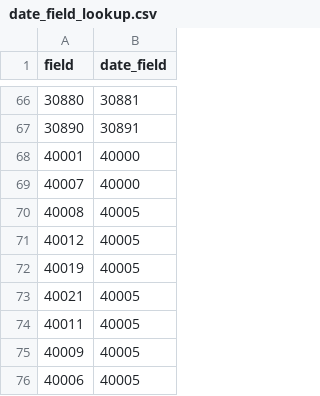
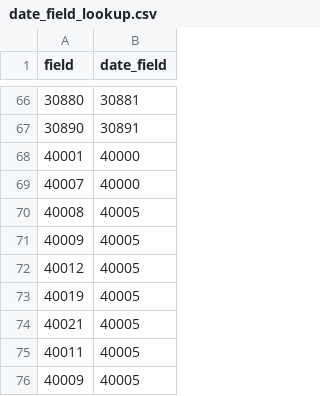
Before and after one commit to EHDEN/ETL-UK-Biobank, a CSV file: resources/baseline_field_mapping/date_field_lookup.csv, drawn as a sheet; only a part is shown, gaps mark what is left out; the shorter side is filled out with more unchanged rows; the diff names each change by its address in the sheet, - before the commit and + after, or states it on an @@ line.

```diff
--- a/resources/baseline_field_mapping/date_field_lookup.csv
+++ b/resources/baseline_field_mapping/date_field_lookup.csv
+row 71: 40009 | 40005
```
Also changed, not shown: resources/baseline_field_mapping/ignored_fields.csv, 2 other files.
